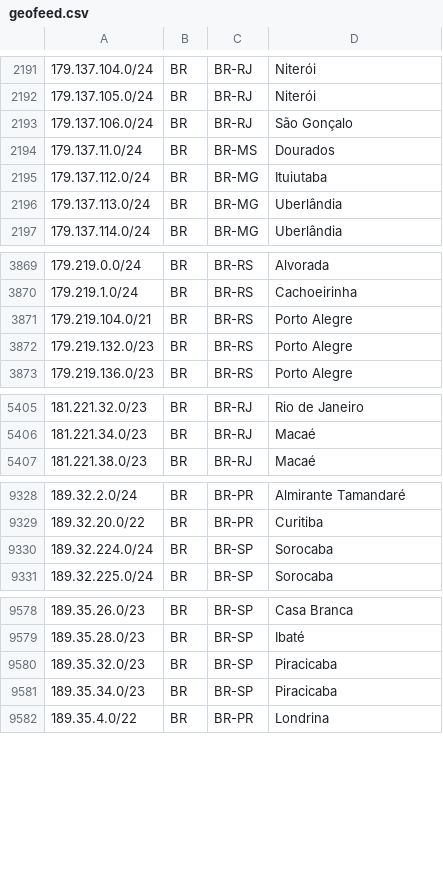
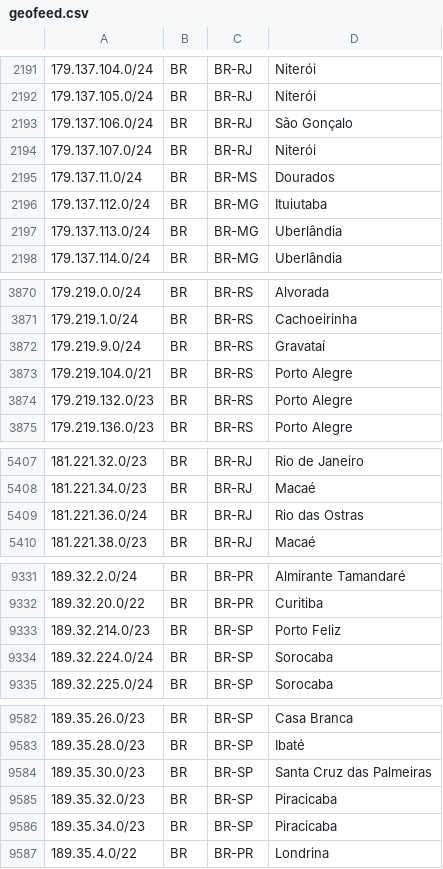
Before and after one commit to rtanajura/geofeed, a CSV file: geofeed.csv, drawn as a sheet; only a part is shown, gaps mark what is left out; the diff covers the shown part only; the diff names each change by its address in the sheet, - before the commit and + after, or states it on an @@ line.

Commit message:
Update geofeed.csv

```diff
--- a/geofeed.csv
+++ b/geofeed.csv
+row 2194: 179.137.107.0/24 | BR | BR-RJ | Niterói
+row 3872: 179.219.9.0/24 | BR | BR-RS | Gravataí
+row 5409: 181.221.36.0/24 | BR | BR-RJ | Rio das Ostras
+row 9333: 189.32.214.0/23 | BR | BR-SP | Porto Feliz
+row 9584: 189.35.30.0/23 | BR | BR-SP | Santa Cruz das Palmeiras
```
Also changed, not shown: 3 added rows and 2 edited cells elsewhere in this file.
